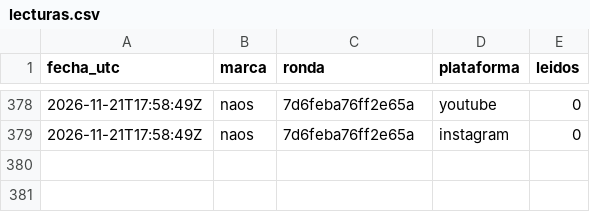
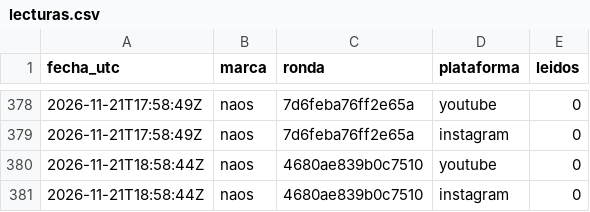
Before and after one commit to hardlypythonnmr/cpe-engine, a CSV file: earn/naos/motor/comentarios/lecturas.csv, drawn as a sheet; only a part is shown, gaps mark what is left out; the diff names each change by its address in the sheet, - before the commit and + after, or states it on an @@ line.

```diff
--- a/earn/naos/motor/comentarios/lecturas.csv
+++ b/earn/naos/motor/comentarios/lecturas.csv
+row 380: 2026-11-21T18:58:44Z | naos | 4680ae839b0c7510 | youtube | 0
+row 381: 2026-11-21T18:58:44Z | naos | 4680ae839b0c7510 | instagram | 0
```
Also changed, not shown: earn/naos/medicion/cuota-yt.csv, earn/naos/motor/comentarios/registro-rondas.csv.
